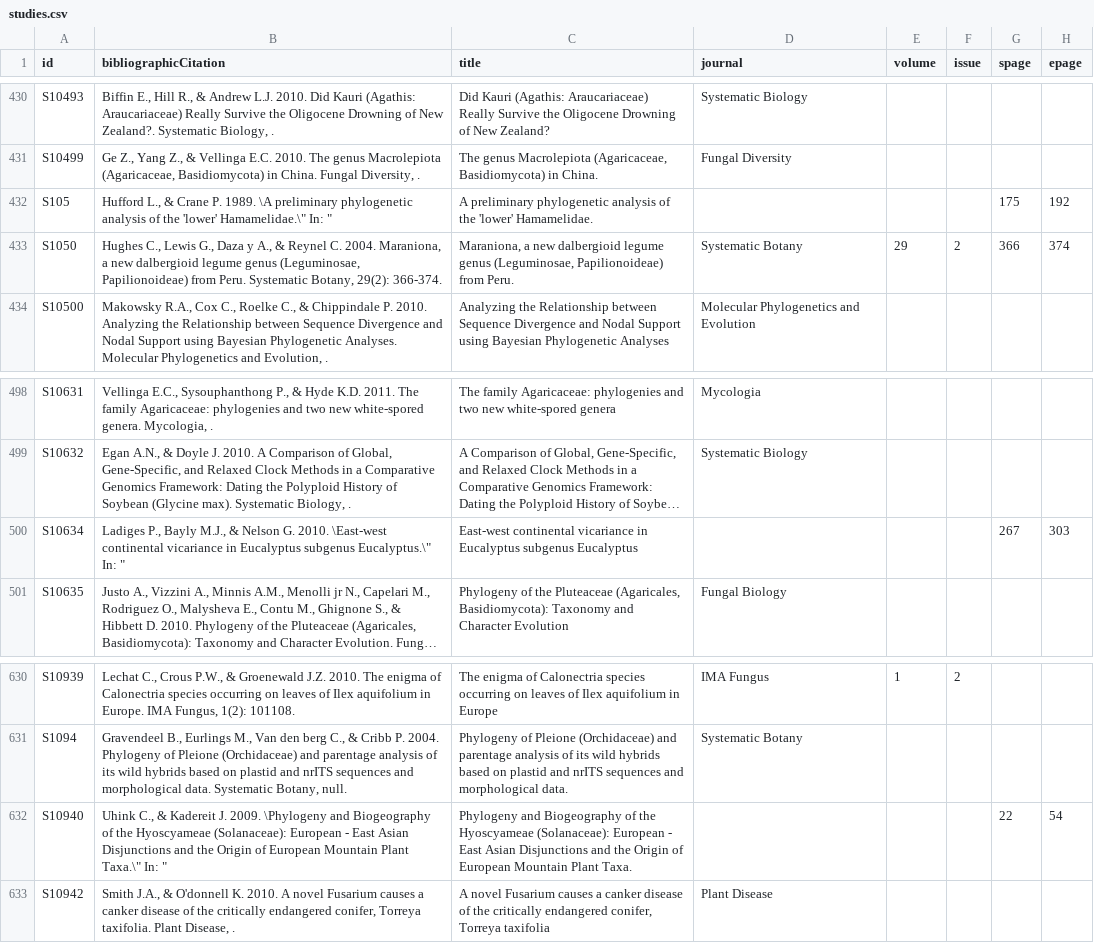
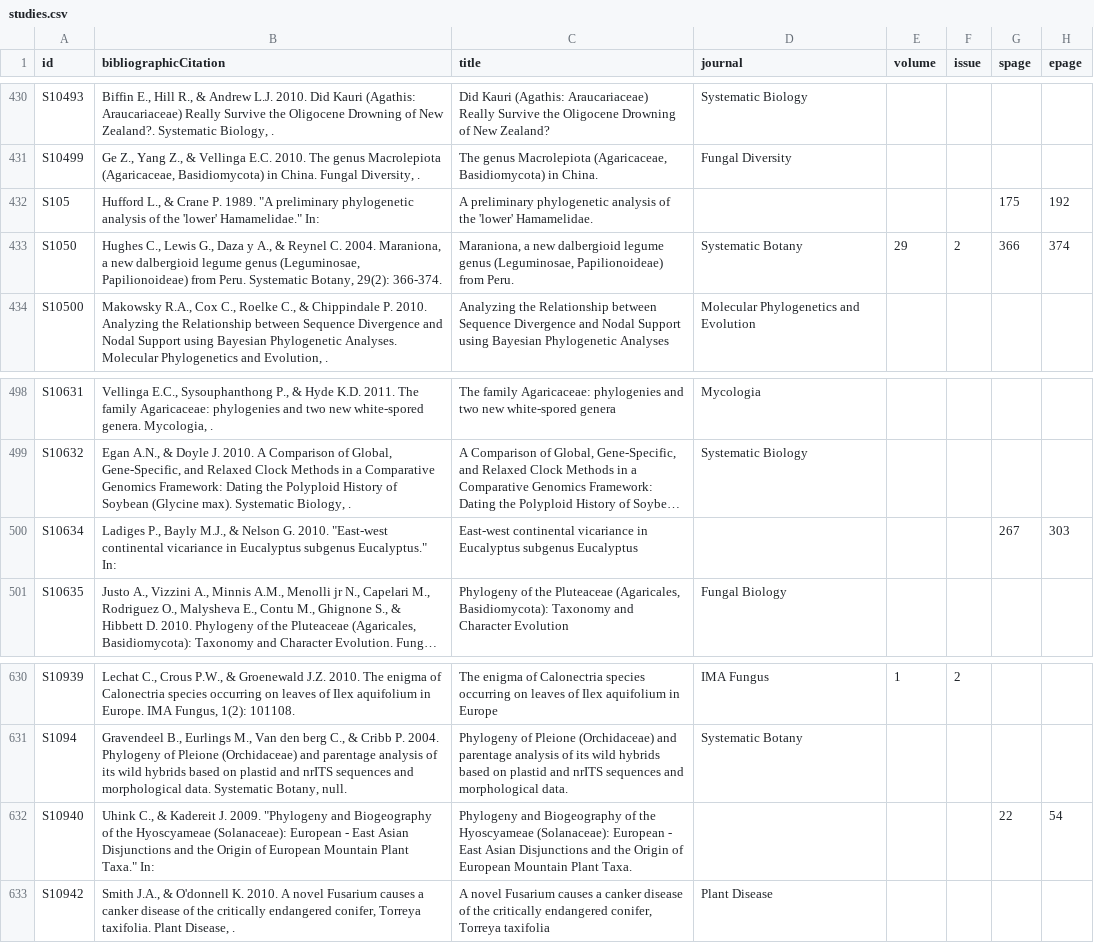
Before and after one commit to rdmpage/treebase-studies, a CSV file: data/studies.csv, drawn as a sheet; only a part is shown, gaps mark what is left out; long unchanged cells end in …; the diff covers the shown part only; the diff names each change by its address in the sheet, - before the commit and + after, or states it on an @@ line.

```diff
--- a/data/studies.csv
+++ b/data/studies.csv
-B432 (bibliographicCitation): …P. 1989. \A preliminary phylogenetic analysis of the 'lower' Hamamelidae.\" In: "
+B432 (bibliographicCitation): …P. 1989. "A preliminary phylogenetic analysis of the 'lower' Hamamelidae." In:
-B500 (bibliographicCitation): …G. 2010. \East-west continental vicariance in Eucalyptus subgenus Eucalyptus.\" In: "
+B500 (bibliographicCitation): …G. 2010. "East-west continental vicariance in Eucalyptus subgenus Eucalyptus." In:
-B632 (bibliographicCitation): …J. 2009. \Phylogeny and Biogeography of the Hyoscyameae (Solanaceae): European - East Asian Disjunctions and the Origin of European Mountain Plant Taxa.\" In: "
+B632 (bibliographicCitation): …J. 2009. "Phylogeny and Biogeography of the Hyoscyameae (Solanaceae): European - East Asian Disjunctions and the Origin of European Mountain Plant Taxa." In:
```
Also changed, not shown: 60 edited cells elsewhere in this file.
